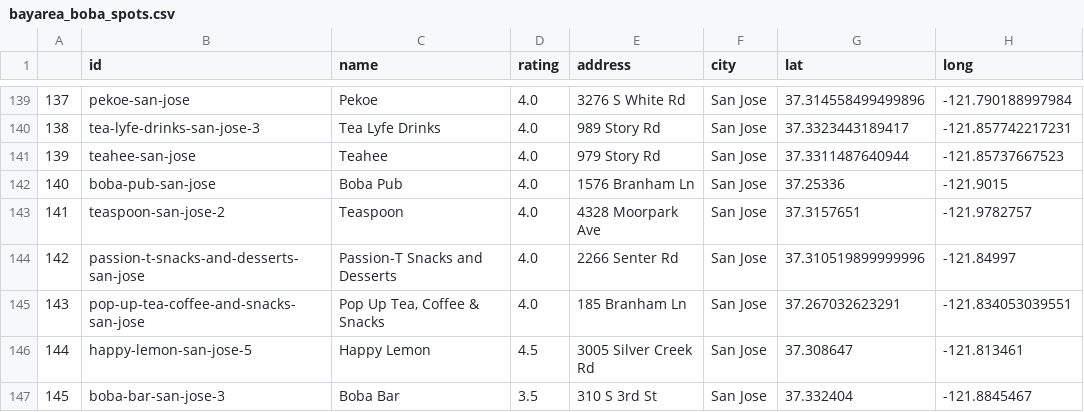
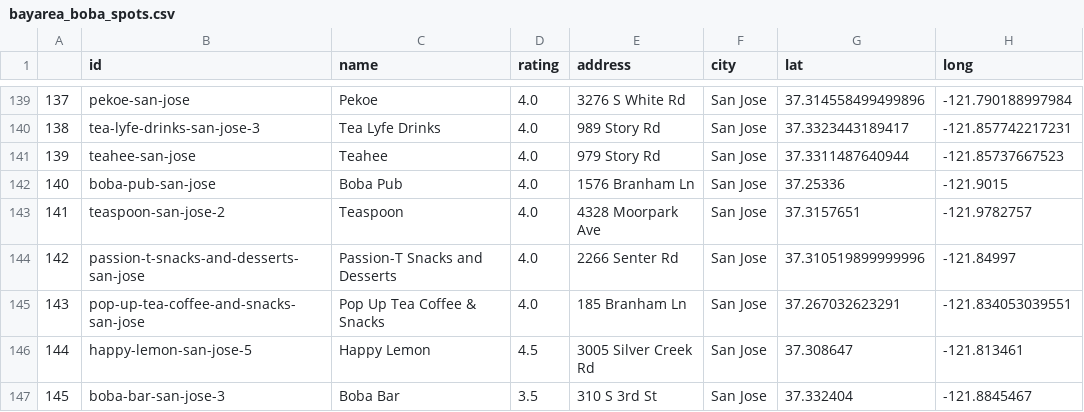
Before and after one commit to google/codeu-starter-project, a CSV file: src/main/webapp/WEB-INF/bayarea_boba_spots.csv, drawn as a sheet; only a part is shown, gaps mark what is left out.

Commit message:
Fixed an error in the data where the name has a comma inside

```diff
--- a/src/main/webapp/WEB-INF/bayarea_boba_spots.csv
+++ b/src/main/webapp/WEB-INF/bayarea_boba_spots.csv
@@ -144,3 +144,3 @@
 142,passion-t-snacks-and-desserts-san-jose,Passion-T Snacks and Desserts,4.0,2266 Senter Rd,San Jose,37.310519899999996,-121.84997
-143,pop-up-tea-coffee-and-snacks-san-jose,"Pop Up Tea, Coffee & Snacks",4.0,185 Branham Ln,San Jose,37.267032623291,-121.834053039551
+143,pop-up-tea-coffee-and-snacks-san-jose,Pop Up Tea Coffee & Snacks,4.0,185 Branham Ln,San Jose,37.267032623291,-121.834053039551
 144,happy-lemon-san-jose-5,Happy Lemon,4.5,3005 Silver Creek Rd,San Jose,37.308647,-121.813461
```
